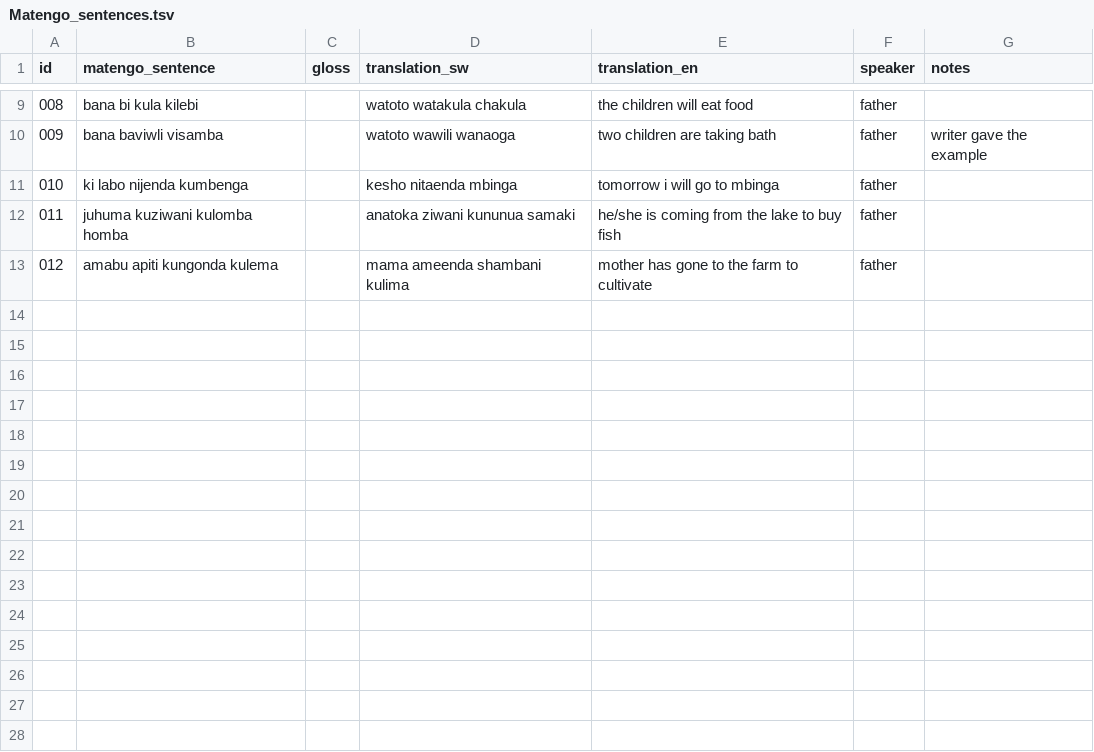
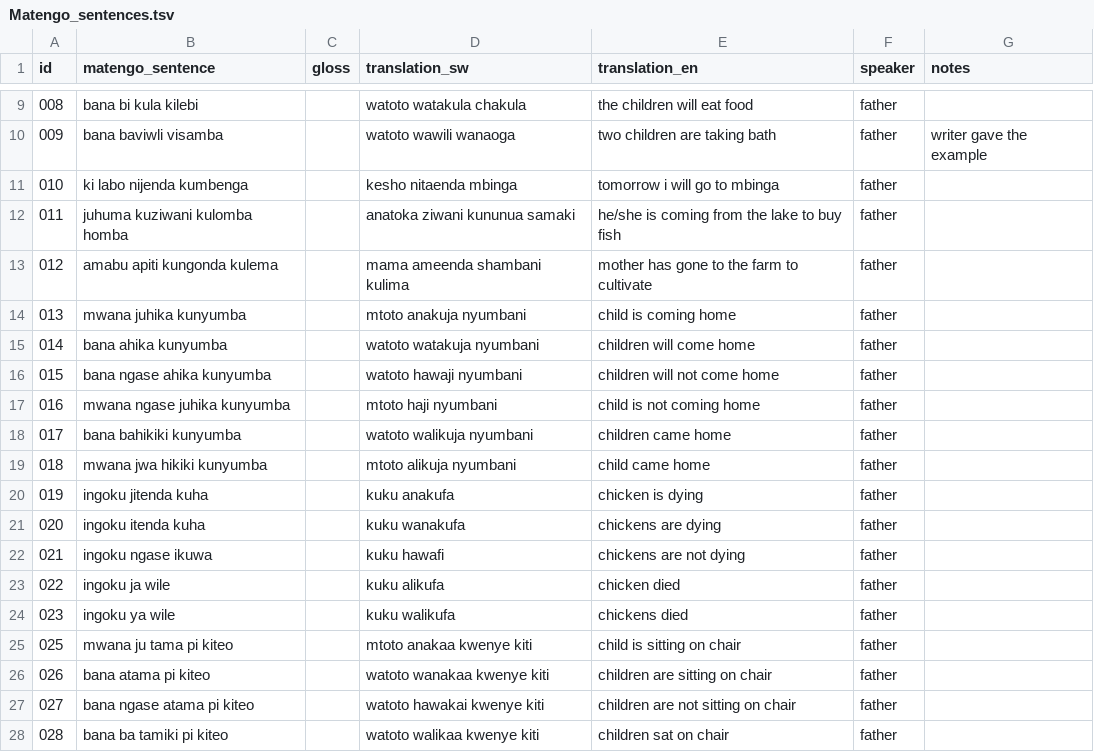
Before and after one commit to nora-MK03/Linguistics-Corpus, a TSV file: Matengo_sentences.tsv, drawn as a sheet; only a part is shown, gaps mark what is left out.

Commit message:
additional Data

```diff
--- a/Matengo_sentences.tsv
+++ b/Matengo_sentences.tsv
@@ -13 +13,16 @@
 012	amabu apiti kungonda kulema		mama ameenda shambani kulima	mother has gone to the farm to cultivate	father	
+013	mwana juhika kunyumba		mtoto anakuja nyumbani	child is coming home	father	
+014	bana ahika kunyumba		watoto watakuja nyumbani 	children will come home	father	
+015	bana ngase ahika kunyumba		watoto hawaji nyumbani 	children will not come home	father	
+016	mwana ngase juhika kunyumba		mtoto haji nyumbani	child is not coming home	father 	
+017	bana bahikiki kunyumba		watoto walikuja nyumbani	children came home	father	
+018	mwana jwa hikiki kunyumba		mtoto alikuja nyumbani	child came home	father	
+019	ingoku jitenda kuha		kuku anakufa	chicken is dying	father	
+020	ingoku itenda kuha		kuku wanakufa	chickens are dying	father	
+021	ingoku ngase ikuwa		kuku hawafi	chickens are not dying	father	
+022	ingoku ja wile		kuku alikufa	chicken died	father	
+023	ingoku ya wile		kuku walikufa	chickens died	father	
+025	mwana ju tama pi kiteo		mtoto anakaa kwenye kiti	child is sitting on chair	father	
+026	bana atama pi kiteo		watoto wanakaa kwenye kiti	children are sitting on chair	father	
+027	bana ngase atama pi kiteo		watoto hawakai kwenye kiti	children are not sitting on chair	father	
+028	bana ba tamiki pi kiteo		watoto walikaa kwenye kiti	children sat on chair	father	
```
